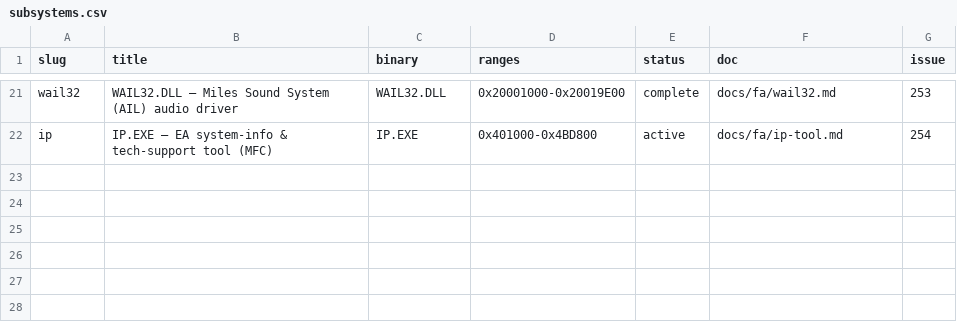
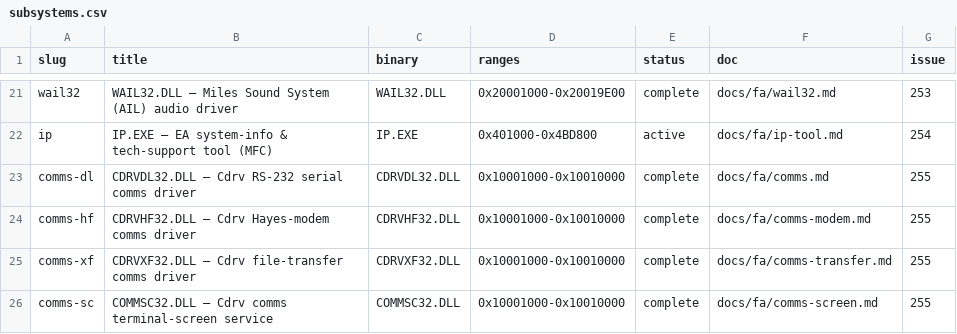
Before and after one commit to jomkz/fighters-codex, a CSV file: db/subsystems.csv, drawn as a sheet; only a part is shown, gaps mark what is left out.

Commit message:
re(overlay): comms driver suite (CDRV*/COMMSC32) — third-party, boundary-documented (#255)
The four comms DLLs are a coherent third-party 'Cdrv' serial/modem middleware
suite (a .commdrv section, a complete Cdrv*/ser_rs232_* ABI, the Win32 comms API
underneath, no game-specific content) — CDRVHF32/XF32/COMMSC32 all import the
CDRVDL32 base. Like WAIL32 (Miles), boundary-documented: the 142 exported ABI
functions across the suite are named from the PE export tables; internals + CRT
+ referenced data are waived as third-party, not reversed.

- CDRVDL32 (RS-232 serial base) / CDRVHF32 (Hayes modem) / CDRVXF32 (file
  transfer) / COMMSC32 (terminal screen): 4 binaries, 4 subsystem rows,
  db/inventory/<DLL>/, db/symbols/comms-*.csv, 4 docs + shared SVG.
- All four base at 0x10000000 (colliding with EACH OTHER) — the per-binary
  tooling (#252) keeps them cleanly separated in db/inventory/<DLL>/.

reconstruction.md now carries per-binary sections for all six companion binaries.
check/self-test/mkdocs strict green. Docs/tooling only.

```diff
--- a/db/subsystems.csv
+++ b/db/subsystems.csv
@@ -22 +22,5 @@ wail32,WAIL32.DLL — Miles Sound System (AIL) audio driver,WAIL32.DLL,0x2000100
 ip,IP.EXE — EA system-info & tech-support tool (MFC),IP.EXE,0x401000-0x4BD800,active,docs/fa/ip-tool.md,254
+comms-dl,CDRVDL32.DLL — Cdrv RS-232 serial comms driver,CDRVDL32.DLL,0x10001000-0x10010000,complete,docs/fa/comms.md,255
+comms-hf,CDRVHF32.DLL — Cdrv Hayes-modem comms driver,CDRVHF32.DLL,0x10001000-0x10010000,complete,docs/fa/comms-modem.md,255
+comms-xf,CDRVXF32.DLL — Cdrv file-transfer comms driver,CDRVXF32.DLL,0x10001000-0x10010000,complete,docs/fa/comms-transfer.md,255
+comms-sc,COMMSC32.DLL — Cdrv comms terminal-screen service,COMMSC32.DLL,0x10001000-0x10010000,complete,docs/fa/comms-screen.md,255
```
Also changed, not shown: 25 other files.
